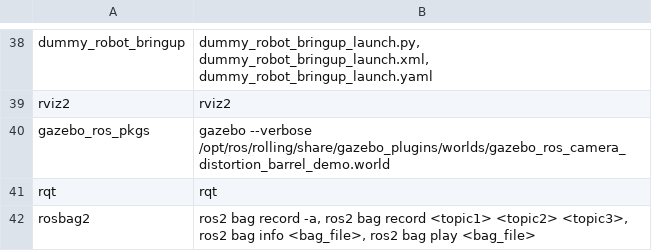
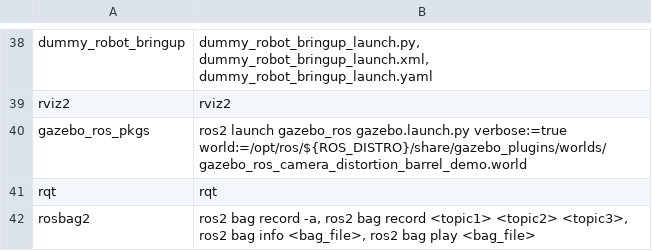
Before and after one commit to audrow/yatm, a CSV file: scripts/executable-features.csv, drawn as a sheet; only a part is shown, gaps mark what is left out.

Commit message:
update the tool script
Signed-off-by: Chen Lihui <lihui.chen@sony.com>

```diff
--- a/scripts/executable-features.csv
+++ b/scripts/executable-features.csv
@@ -40,3 +40,3 @@ dummy_robot_bringup,"dummy_robot_bringup_launch.py, dummy_robot_bringup_launch.x
 rviz2,rviz2
-gazebo_ros_pkgs,gazebo --verbose /opt/ros/rolling/share/gazebo_plugins/worlds/gazebo_ros_camera_distortion_barrel_demo.world
+gazebo_ros_pkgs,"ros2 launch gazebo_ros gazebo.launch.py verbose:=true world:=/opt/ros/${ROS_DISTRO}/share/gazebo_plugins/worlds/gazebo_ros_camera_distortion_barrel_demo.world"
 rqt,rqt
```
Also changed, not shown: 2 other files.
